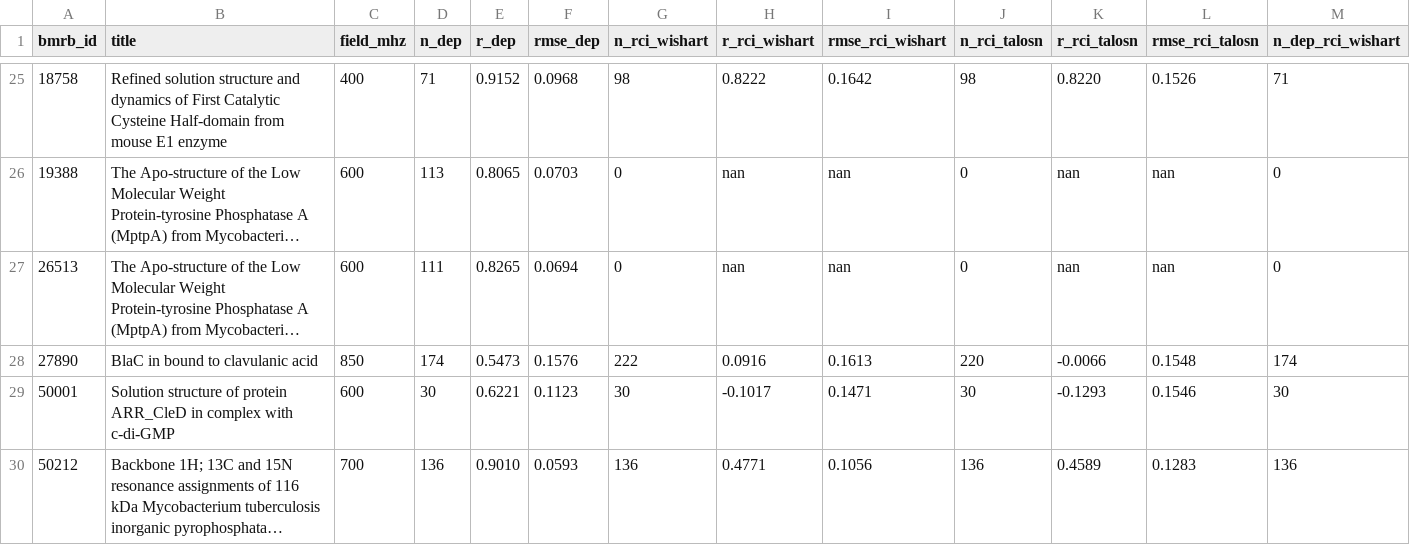
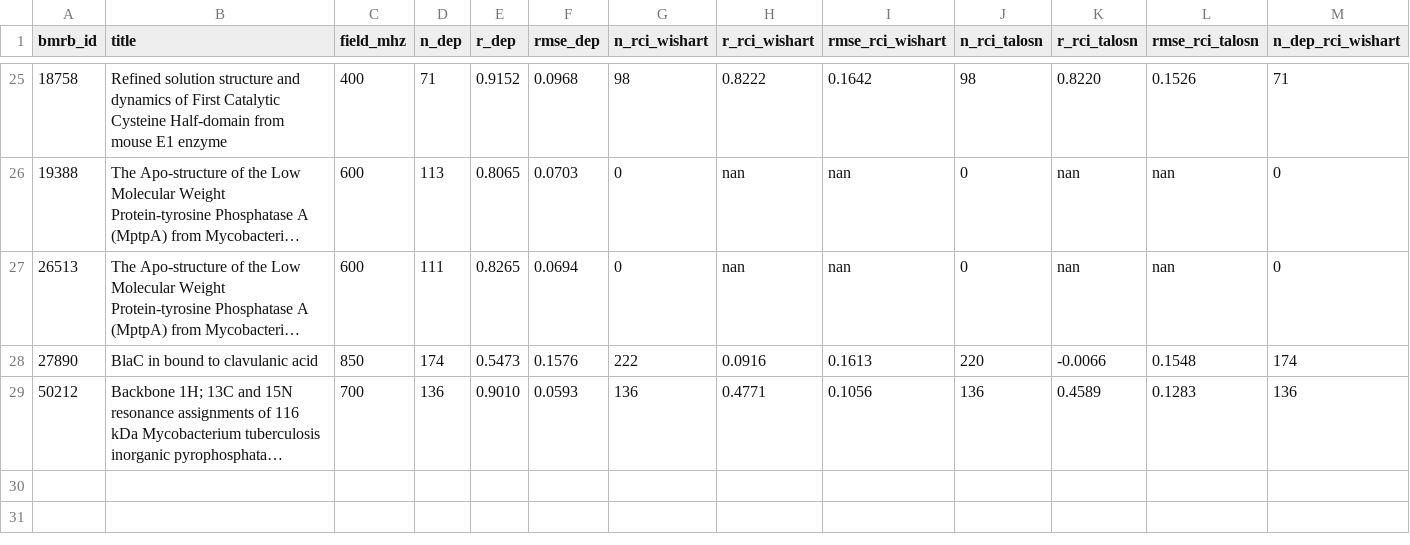
Before and after one commit to WaymentSteeleLab/makeshift, a CSV file: demos/s2_validation/validate_s2_results.csv, drawn as a sheet; only a part is shown, gaps mark what is left out; long unchanged cells end in …; rows hold the shown columns only; the diff names each change by its address in the sheet, - before the commit and + after, or states it on an @@ line.

```diff
--- a/demos/s2_validation/validate_s2_results.csv
+++ b/demos/s2_validation/validate_s2_results.csv
-row 29: 50001 | Solution structure of protein ARR_CleD in complex with c-di-GMP | 600 | 30 | 0.6221 | 0.1123 | 30 | -0.1017 | 0.1471 | 30 | -0.1293 | 0.1546 | 30
```
Also changed, not shown: demos/s2_validation/validate_s2_pairs.csv, 9 other files.
